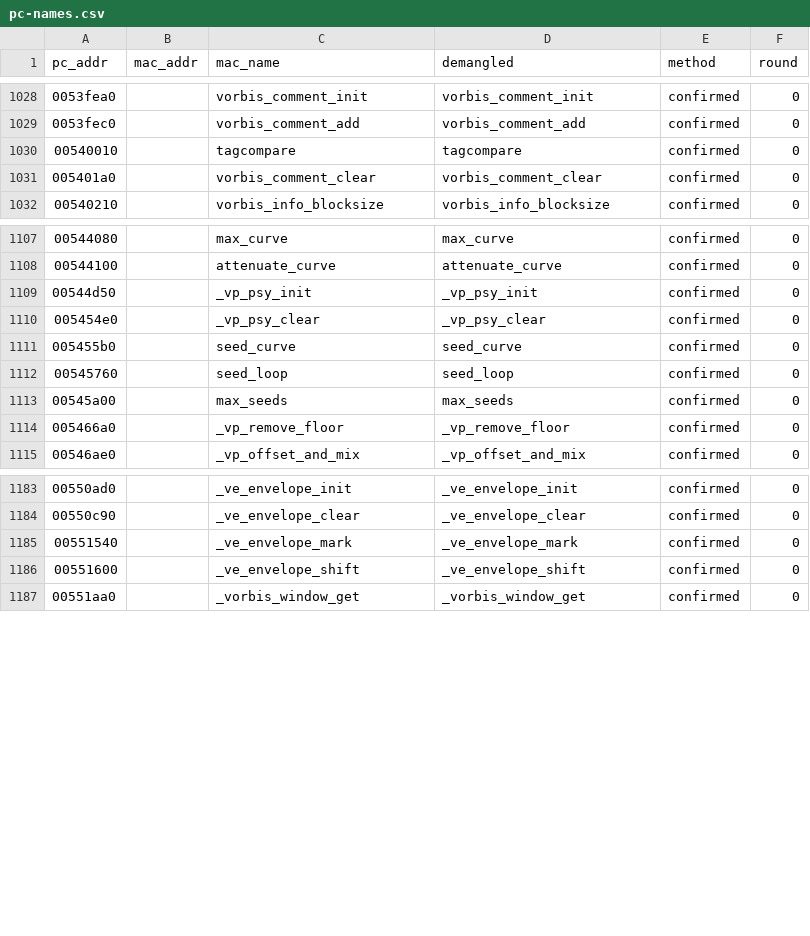
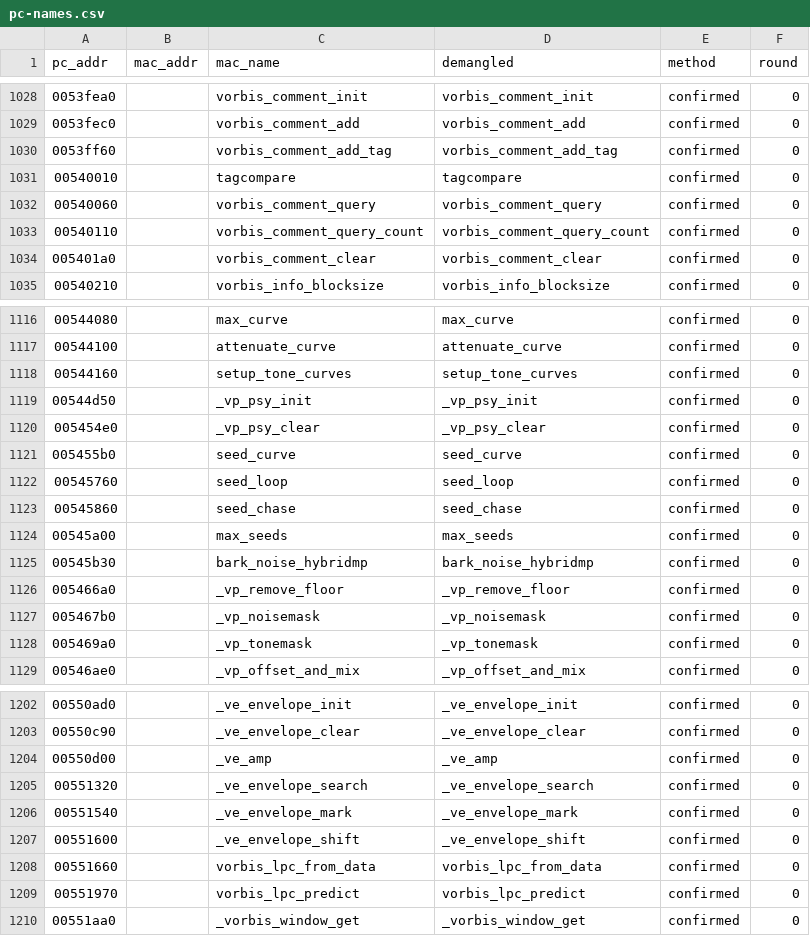
Before and after one commit to wasdhjklxyz/lbtvg, a CSV file: tools/symbols/pc-names.csv, drawn as a sheet; only a part is shown, gaps mark what is left out; the diff covers the shown part only; the diff names each change by its address in the sheet, - before the commit and + after, or states it on an @@ line.

```diff
--- a/tools/symbols/pc-names.csv
+++ b/tools/symbols/pc-names.csv
+row 1030: 0053ff60 |  | vorbis_comment_add_tag | vorbis_comment_add_tag | confirmed | 0
+row 1032: 00540060 |  | vorbis_comment_query | vorbis_comment_query | confirmed | 0
+row 1033: 00540110 |  | vorbis_comment_query_count | vorbis_comment_query_count | confirmed | 0
+row 1118: 00544160 |  | setup_tone_curves | setup_tone_curves | confirmed | 0
+row 1123: 00545860 |  | seed_chase | seed_chase | confirmed | 0
+row 1125: 00545b30 |  | bark_noise_hybridmp | bark_noise_hybridmp | confirmed | 0
+row 1127: 005467b0 |  | _vp_noisemask | _vp_noisemask | confirmed | 0
+row 1128: 005469a0 |  | _vp_tonemask | _vp_tonemask | confirmed | 0
+row 1204: 00550d00 |  | _ve_amp | _ve_amp | confirmed | 0
+row 1205: 00551320 |  | _ve_envelope_search | _ve_envelope_search | confirmed | 0
+row 1208: 00551660 |  | vorbis_lpc_from_data | vorbis_lpc_from_data | confirmed | 0
+row 1209: 00551970 |  | vorbis_lpc_predict | vorbis_lpc_predict | confirmed | 0
```
Also changed, not shown: 17 added rows elsewhere in this file, 16 other files.
